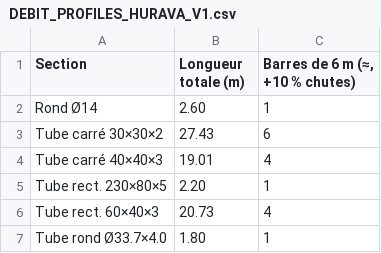
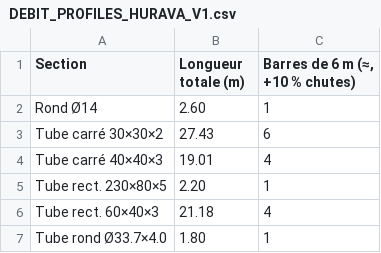
Before and after one commit to marc-yohann/archiaccess-ai-SIT, a CSV file: cad/hurava_v1/out/bom/DEBIT_PROFILES_HURAVA_V1.csv, drawn as a sheet.

```diff
--- a/cad/hurava_v1/out/bom/DEBIT_PROFILES_HURAVA_V1.csv
+++ b/cad/hurava_v1/out/bom/DEBIT_PROFILES_HURAVA_V1.csv
@@ -5,3 +5,3 @@ Tube carré 40×40×3;19.01;4
 Tube rect. 230×80×5;2.20;1
-Tube rect. 60×40×3;20.73;4
+Tube rect. 60×40×3;21.18;4
 Tube rond Ø33.7×4.0;1.80;1
```
Also changed, not shown: cad/hurava_v1/out/bom/ACHATS_HURAVA_V1.csv, cad/hurava_v1/out/bom/BOM_HURAVA_V1.csv, 51 other files.
